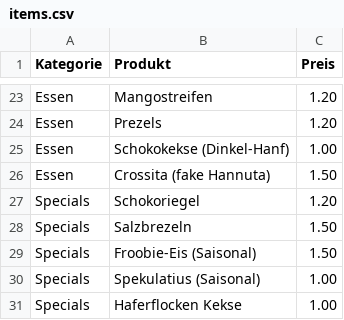
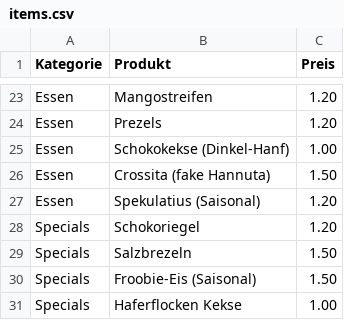
Before and after one commit to GodOfUranium/AmandusMenu, a CSV file: items.csv, drawn as a sheet; only a part is shown, gaps mark what is left out; removed rows and columns are numbered as before the commit, all else as after; the diff names each change by its address in the sheet, - before the commit and + after, or states it on an @@ line.

Commit message:
Spekulatius zu Essen und auf 1.20€

```diff
--- a/items.csv
+++ b/items.csv
+row 27: Essen | Spekulatius (Saisonal) | 1.20
-row 30: Specials | Spekulatius (Saisonal) | 1.00
```
